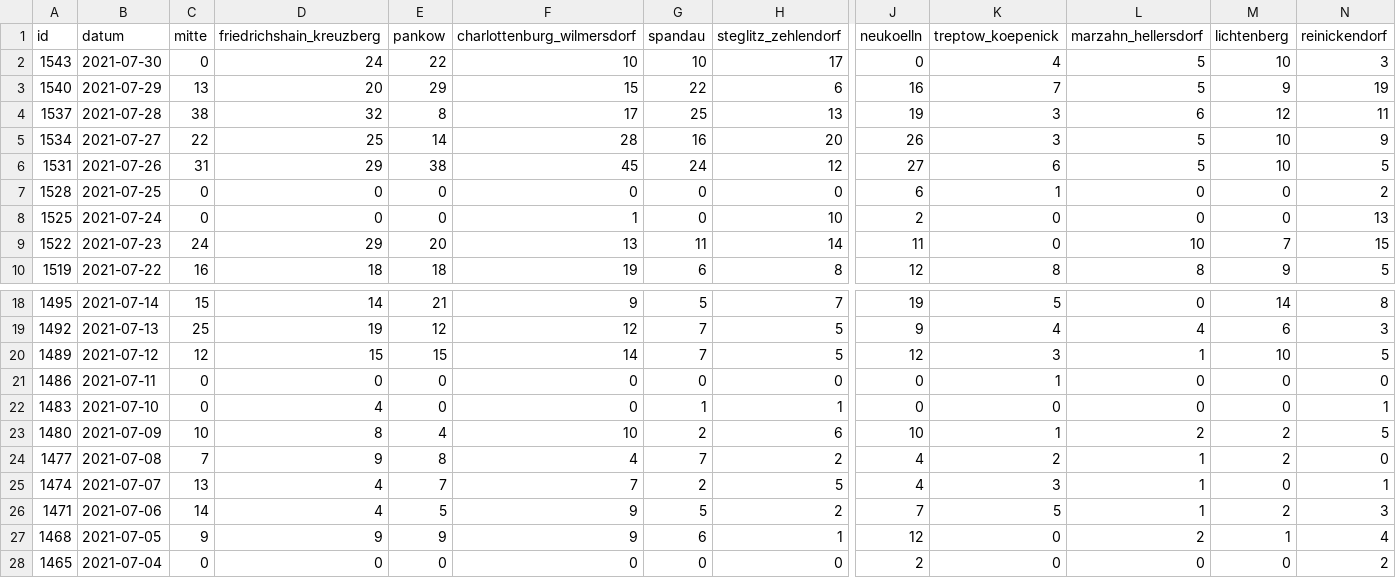
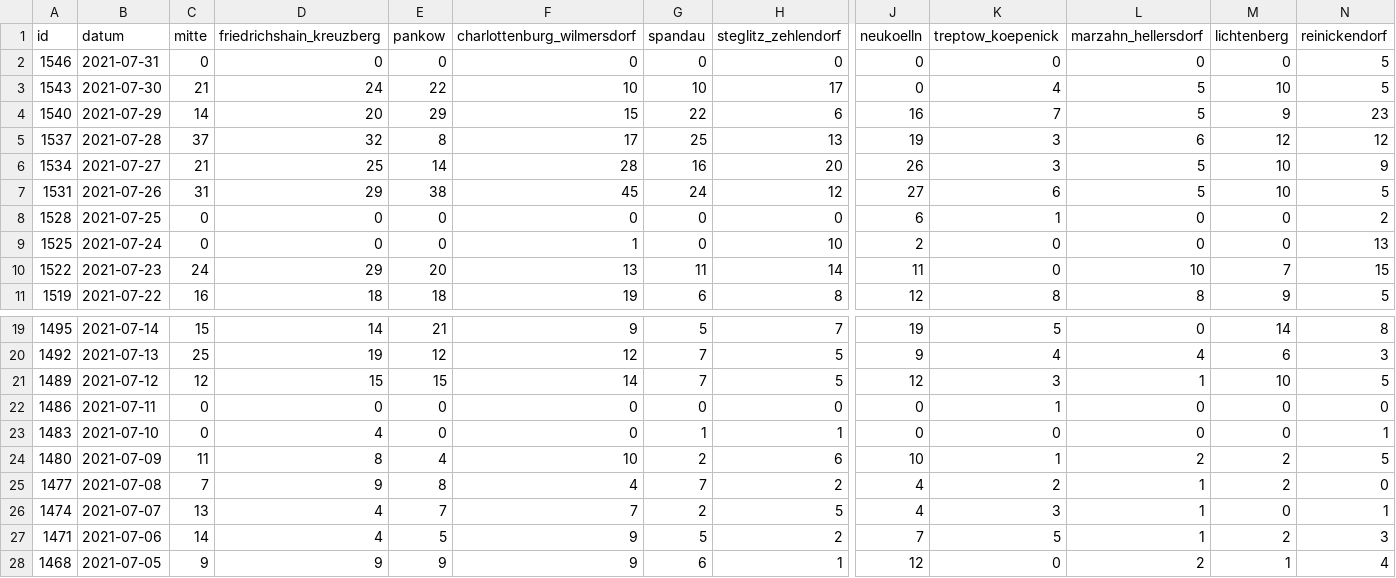
Before and after one commit to MarkusH/covid19-berlin, a CSV file: data/daily-numbers.csv, drawn as a sheet; only a part is shown, gaps mark what is left out; the shorter side is filled out with more unchanged rows; addresses are those after the commit; rows hold the shown columns only; the diff names each change by its address in the sheet, - before the commit and + after, or states it on an @@ line.

```diff
--- a/data/daily-numbers.csv
+++ b/data/daily-numbers.csv
+row 2: 1546 | 2021-07-31 | 0 | 0 | 0 | 0 | 0 | 0 | 0 | 0 | 0 | 0 | 5
-C3 (mitte): 0
+C3 (mitte): 21
-N3 (reinickendorf): 3
+N3 (reinickendorf): 5
-C4 (mitte): 13
+C4 (mitte): 14
-N4 (reinickendorf): 19
+N4 (reinickendorf): 23
-C5 (mitte): 38
+C5 (mitte): 37
-N5 (reinickendorf): 11
+N5 (reinickendorf): 12
-C6 (mitte): 22
+C6 (mitte): 21
-C24 (mitte): 10
+C24 (mitte): 11
```
Also changed, not shown: data/7-day-incidence.csv, data/daily-indicators.csv.
